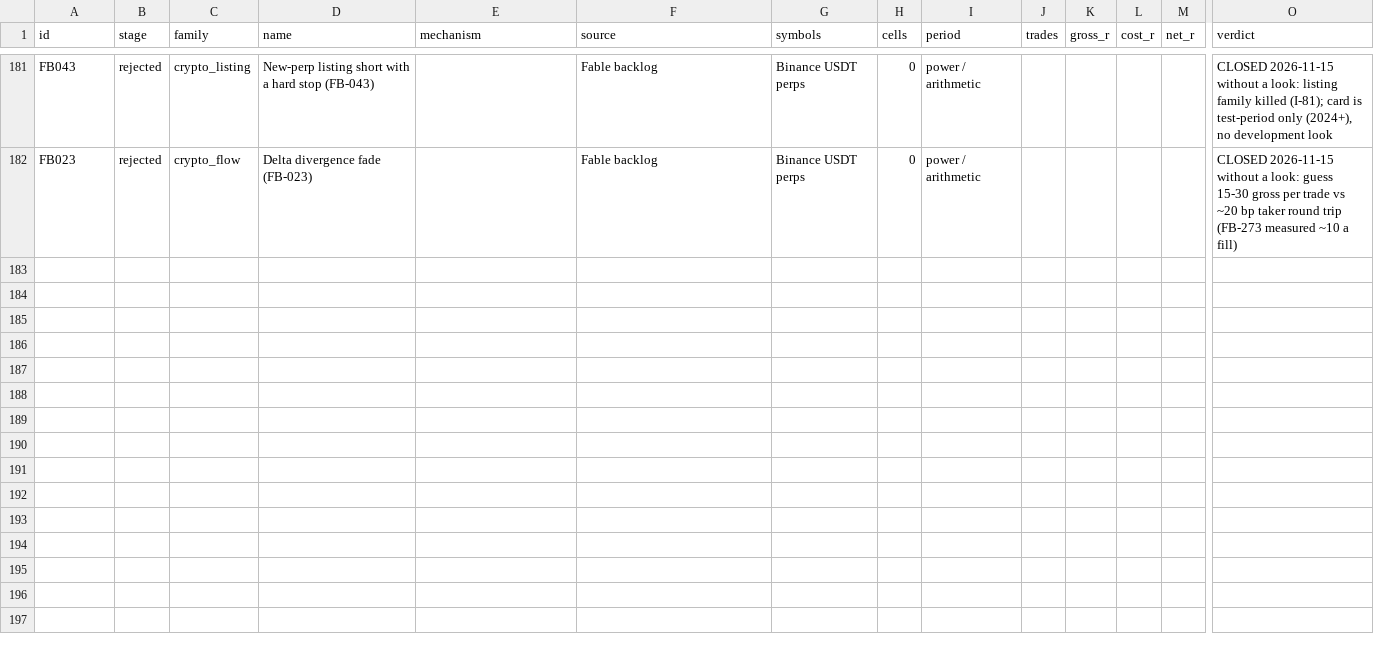
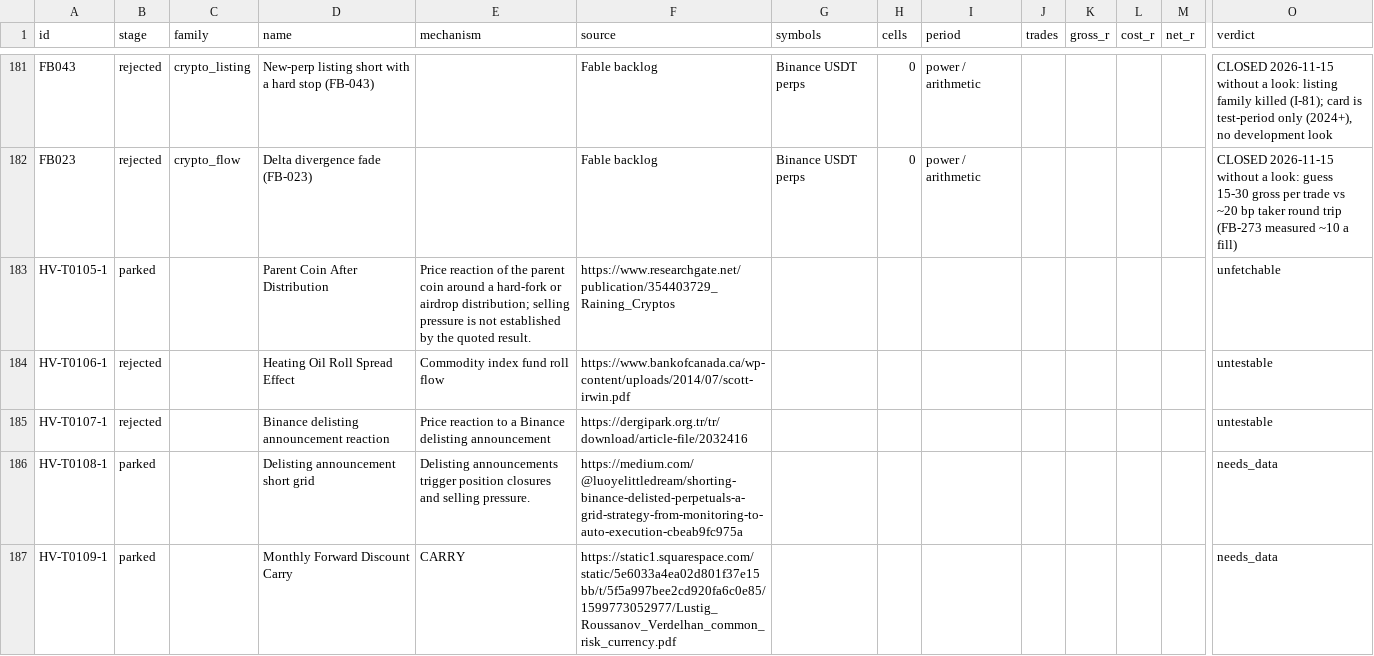
Before and after one commit to hslu-jwn/claude-backtester_V2, a CSV file: research/ledger.csv, drawn as a sheet; only a part is shown, gaps mark what is left out; rows hold the shown columns only; the diff names each change by its address in the sheet, - before the commit and + after, or states it on an @@ line.

```diff
--- a/research/ledger.csv
+++ b/research/ledger.csv
+row 183: HV-T0105-1 | parked |  | Parent Coin After Distribution | Price reaction of the parent coin around a hard-fork or airdrop distribution; selling pressure is not established by the quoted result. | https://www.researchgate.net/publication/354403729_Raining_Cryptos |  |  |  |  |  |  |  | unfetchable
+row 184: HV-T0106-1 | rejected |  | Heating Oil Roll Spread Effect | Commodity index fund roll flow | https://www.bankofcanada.ca/wp-content/uploads/2014/07/scott-irwin.pdf |  |  |  |  |  |  |  | untestable
+row 185: HV-T0107-1 | rejected |  | Binance delisting announcement reaction | Price reaction to a Binance delisting announcement | https://dergipark.org.tr/tr/download/article-file/2032416 |  |  |  |  |  |  |  | untestable
+row 186: HV-T0108-1 | parked |  | Delisting announcement short grid | Delisting announcements trigger position closures and selling pressure. | https://medium.com/@luoyelittledream/shorting-binance-delisted-perpetuals-a-grid-strategy-from-monitoring-to-auto-execution-cbeab9fc975a |  |  |  |  |  |  |  | needs_data
+row 187: HV-T0109-1 | parked |  | Monthly Forward Discount Carry | CARRY | https://static1.squarespace.com/static/5e6033a4ea02d801f37e15bb/t/5f5a997bee2cd920fa6c0e85/1599773052977/Lustig_Roussanov_Verdelhan_common_risk_currency.pdf |  |  |  |  |  |  |  | needs_data
```
Also changed, not shown: 8 other files.
